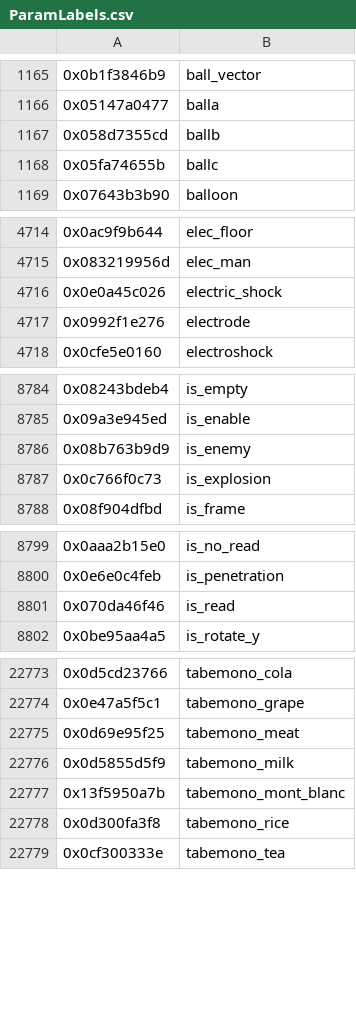
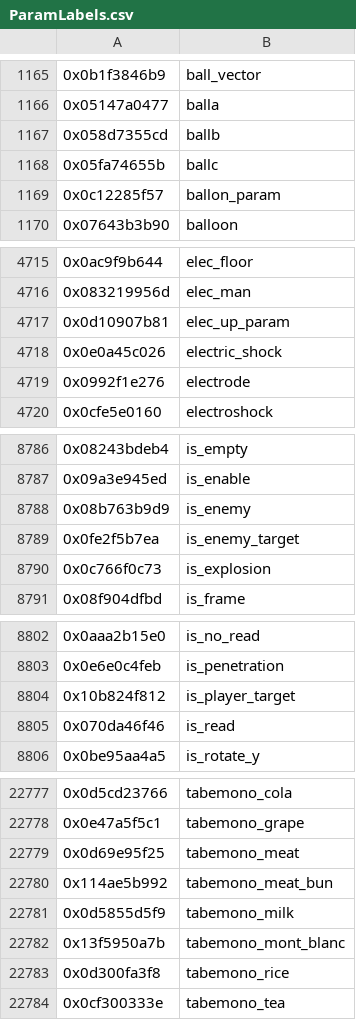
Before and after one commit to ultimate-research/param-labels, a CSV file: ParamLabels.csv, drawn as a sheet; only a part is shown, gaps mark what is left out; the diff names each change by its address in the sheet, - before the commit and + after, or states it on an @@ line.

Commit message:
misc

```diff
--- a/ParamLabels.csv
+++ b/ParamLabels.csv
+row 1169: 0x0c12285f57 | ballon_param
+row 4717: 0x0d10907b81 | elec_up_param
+row 8789: 0x0fe2f5b7ea | is_enemy_target
+row 8804: 0x10b824f812 | is_player_target
+row 22780: 0x114ae5b992 | tabemono_meat_bun
```
